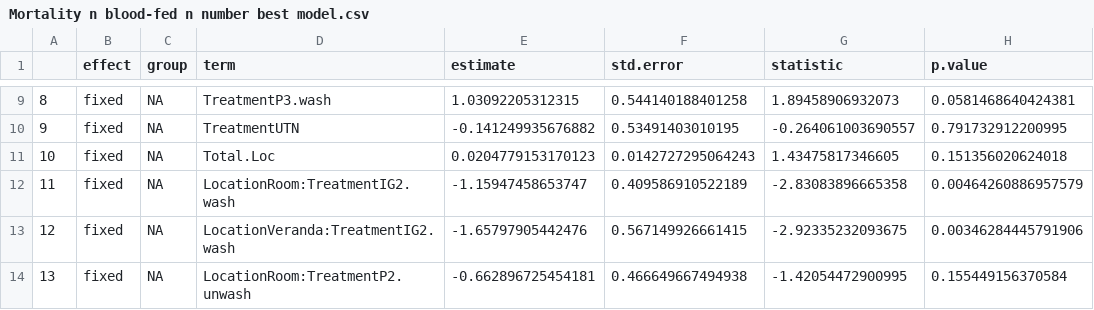
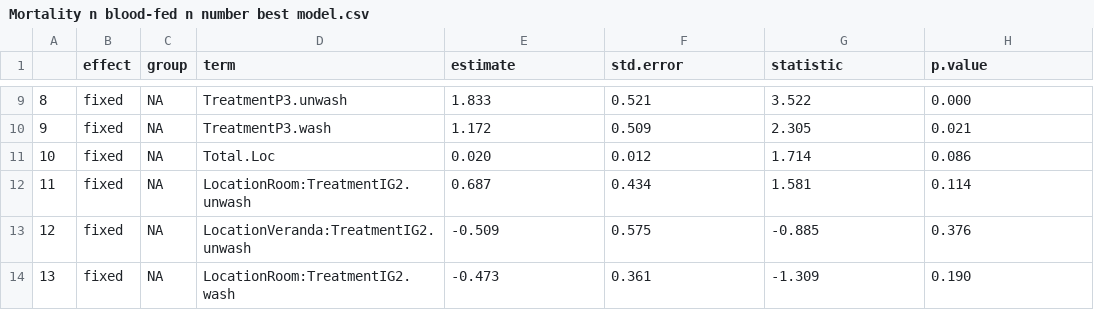
Before and after one commit to hilinnn/2nd-Project, a CSV file: Mortality n blood-fed n number best model.csv, drawn as a sheet; only a part is shown, gaps mark what is left out; the diff covers the shown part only.

```diff
--- a/Mortality n blood-fed n number best model.csv
+++ b/Mortality n blood-fed n number best model.csv
@@ -9,6 +9,6 @@
-"8","fixed",NA,"TreatmentP3.wash",1.03092205312315,0.544140188401258,1.89458906932073,0.0581468640424381
-"9","fixed",NA,"TreatmentUTN",-0.141249935676882,0.53491403010195,-0.264061003690557,0.791732912200995
-"10","fixed",NA,"Total.Loc",0.0204779153170123,0.0142727295064243,1.43475817346605,0.151356020624018
-"11","fixed",NA,"LocationRoom:TreatmentIG2.wash",-1.15947458653747,0.409586910522189,-2.83083896665358,0.00464260886957579
-"12","fixed",NA,"LocationVeranda:TreatmentIG2.wash",-1.65797905442476,0.567149926661415,-2.92335232093675,0.00346284445791906
-"13","fixed",NA,"LocationRoom:TreatmentP2.unwash",-0.662896725454181,0.466649667494938,-1.42054472900995,0.155449156370584
+8,fixed,NA,TreatmentP3.unwash,1.833,0.521,3.522,0.000
+9,fixed,NA,TreatmentP3.wash,1.172,0.509,2.305,0.021
+10,fixed,NA,Total.Loc,0.020,0.012,1.714,0.086
+11,fixed,NA,LocationRoom:TreatmentIG2.unwash,0.687,0.434,1.581,0.114
+12,fixed,NA,LocationVeranda:TreatmentIG2.unwash,-0.509,0.575,-0.885,0.376
+13,fixed,NA,LocationRoom:TreatmentIG2.wash,-0.473,0.361,-1.309,0.190
```
Also changed, not shown: 93 edited cells elsewhere in this file, 5 other files.
